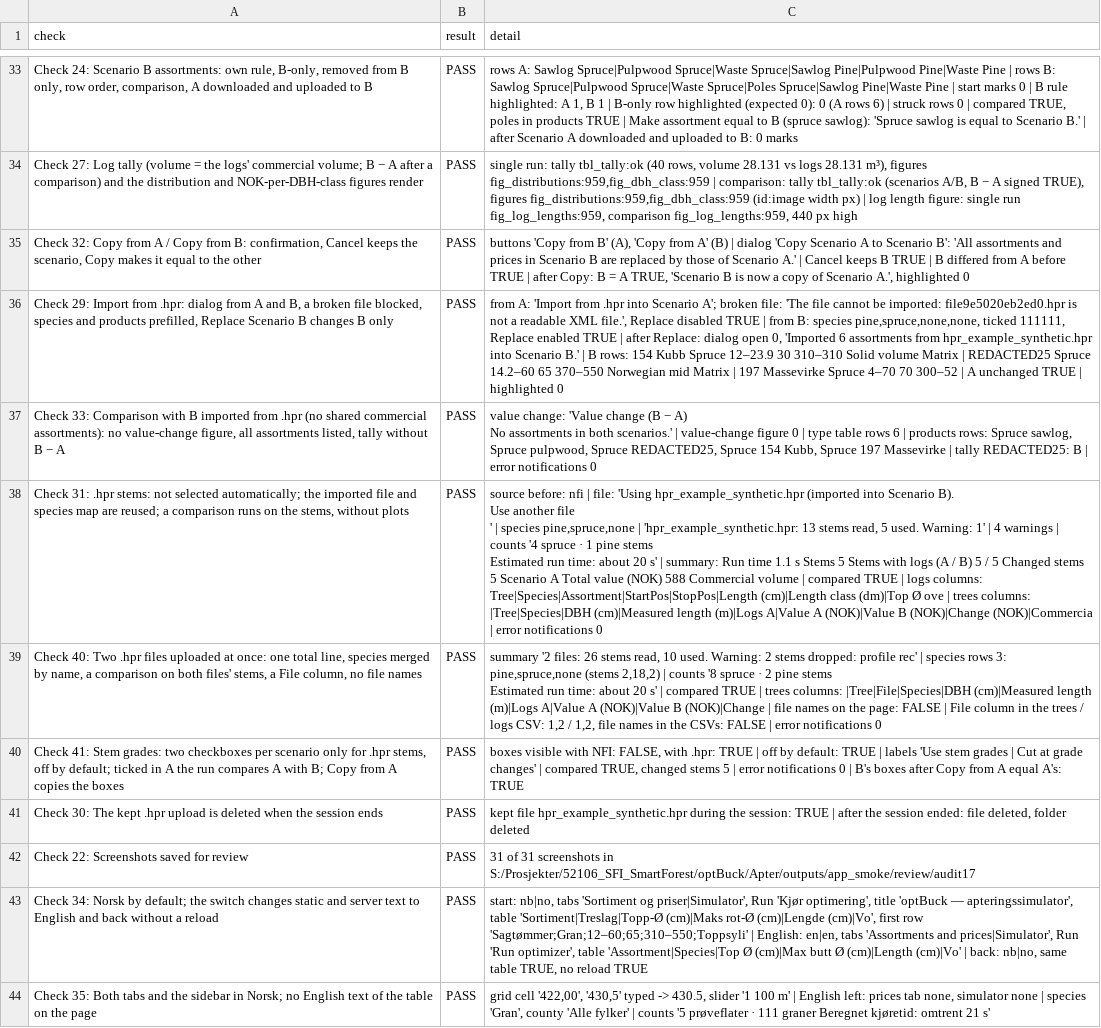
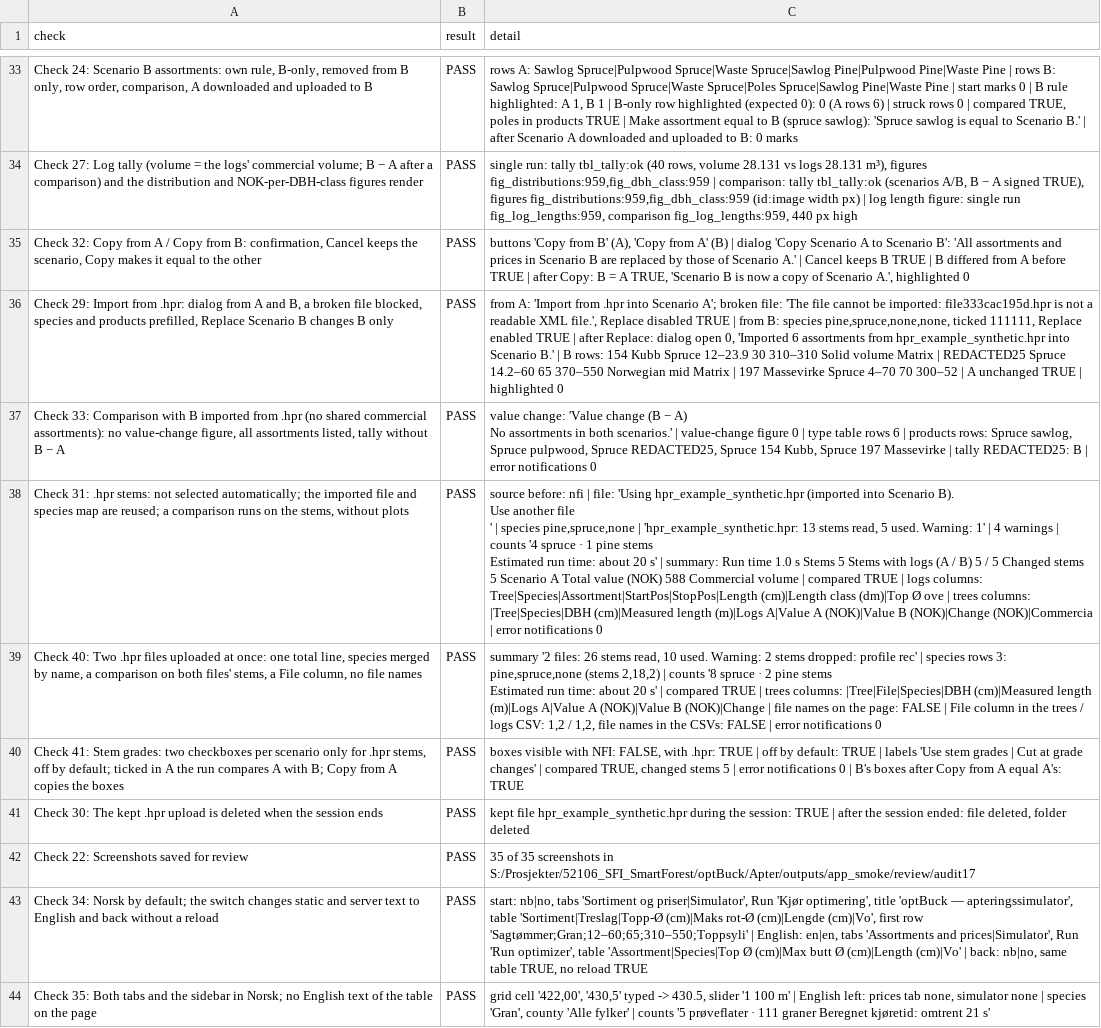
Before and after one commit to SmartForest-no/optBuck, a CSV file: outputs/app_smoke/audit_17_app_smoke.csv, drawn as a sheet; only a part is shown, gaps mark what is left out; the diff covers the shown part only; the diff names each change by its address in the sheet, - before the commit and + after, or states it on an @@ line.

Commit message:
Audit 17 robustness: own Chrome profile, cleanup on every exit path, start retry, FAIL on missing screenshots

```diff
--- a/outputs/app_smoke/audit_17_app_smoke.csv
+++ b/outputs/app_smoke/audit_17_app_smoke.csv
-C36 (detail): …be imported: file9e5020eb2ed0.hpr is not…
+C36 (detail): …be imported: file333cac195d.hpr is not…
-C38 (detail): …Run time 1.1 s Stems…
+C38 (detail): …Run time 1.0 s Stems…
-C42 (detail): 31 of 31 screenshots in…
+C42 (detail): 35 of 35 screenshots in…
```
Also changed, not shown: 1 added row and 6 edited cells elsewhere in this file, 7 other files.
